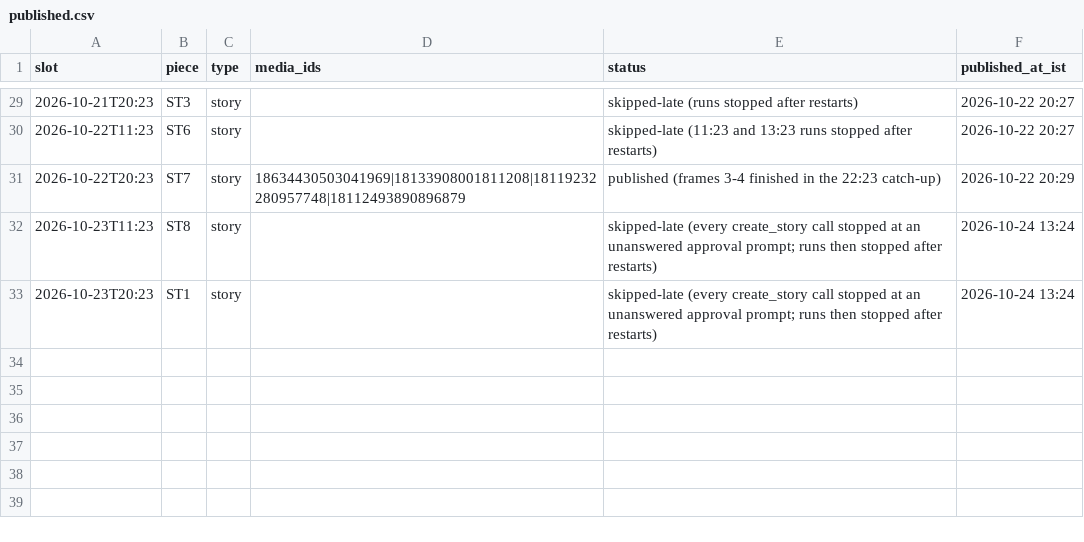
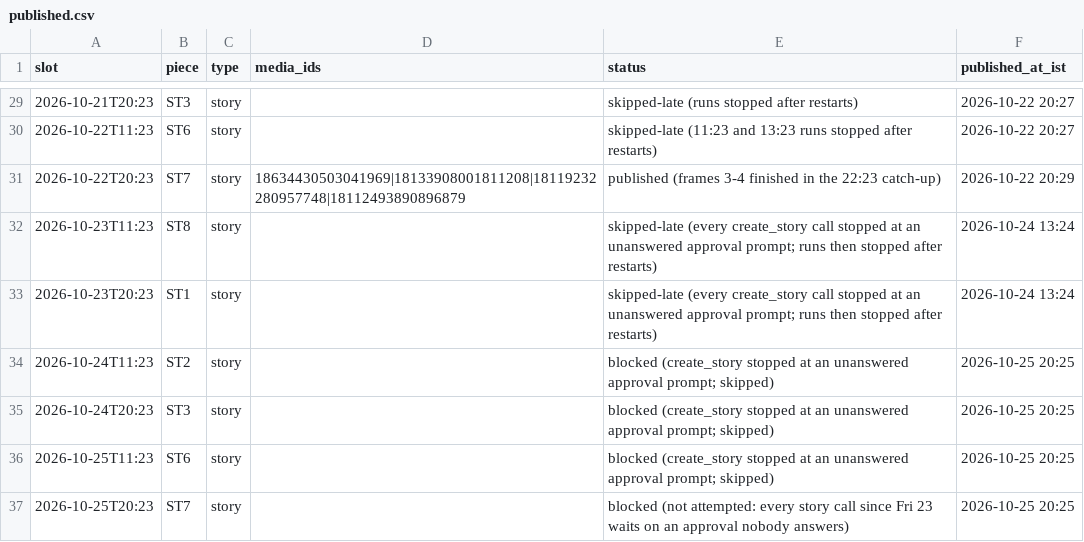
Before and after one commit to rmorampudi09-arch/Craves-Build-platform, a CSV file: docs/marketing/chef-acquisition-growth-agent/campaign/published.csv, drawn as a sheet; only a part is shown, gaps mark what is left out; the diff names each change by its address in the sheet, - before the commit and + after, or states it on an @@ line.

```diff
--- a/docs/marketing/chef-acquisition-growth-agent/campaign/published.csv
+++ b/docs/marketing/chef-acquisition-growth-agent/campaign/published.csv
+row 34: 2026-10-24T11:23 | ST2 | story |  | blocked (create_story stopped at an unanswered approval prompt; skipped) | 2026-10-25 20:25
+row 35: 2026-10-24T20:23 | ST3 | story |  | blocked (create_story stopped at an unanswered approval prompt; skipped) | 2026-10-25 20:25
+row 36: 2026-10-25T11:23 | ST6 | story |  | blocked (create_story stopped at an unanswered approval prompt; skipped) | 2026-10-25 20:25
+row 37: 2026-10-25T20:23 | ST7 | story |  | blocked (not attempted: every story call since Fri 23 waits on an approval nobody answers) | 2026-10-25 20:25
```
Also changed, not shown: 1 other file.
